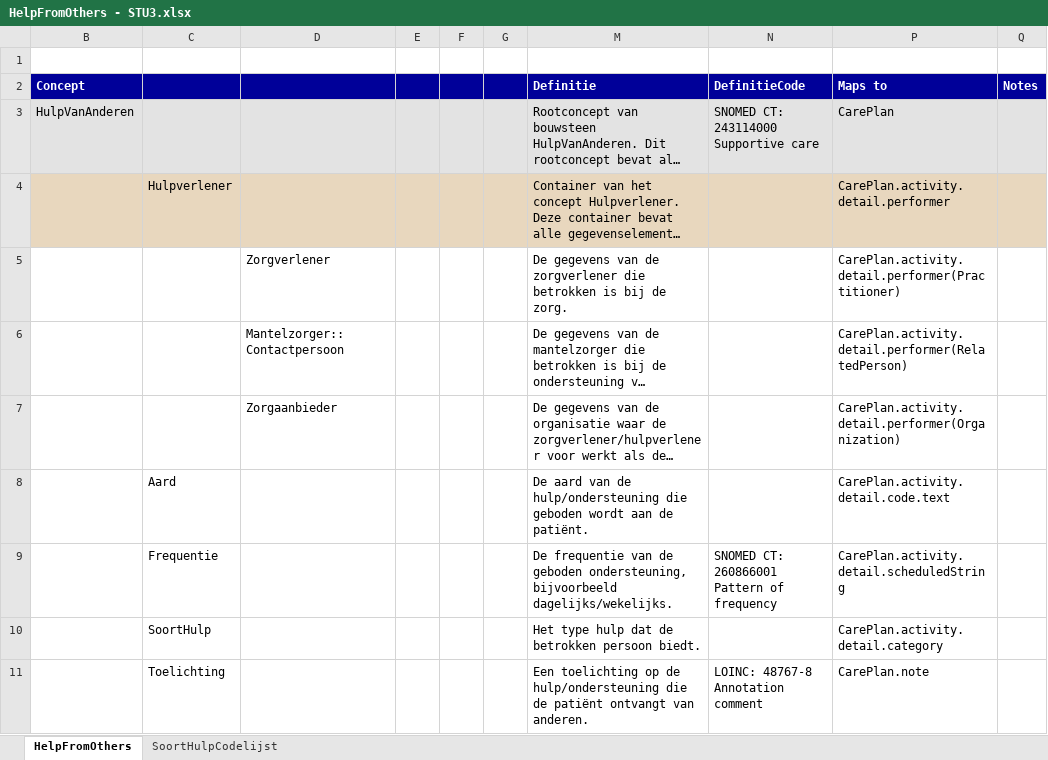
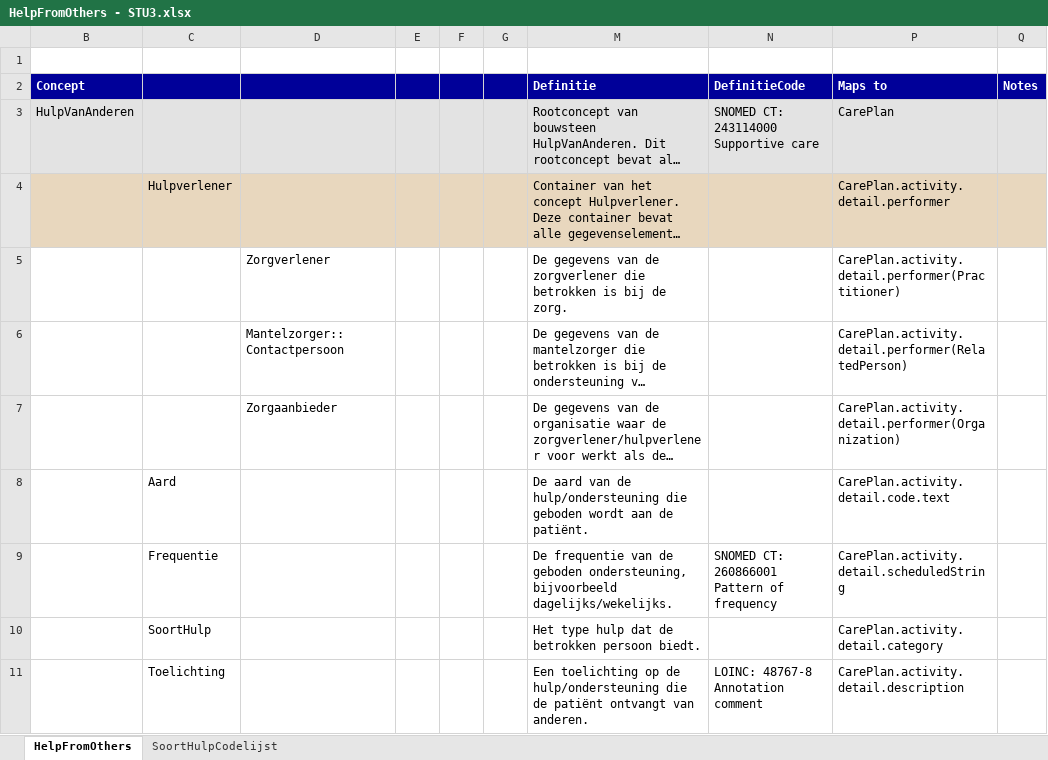
Before and after one commit to Nictiz/Nictiz-STU3-Zib2017, an Excel workbook: Mappings/HelpFromOthers - STU3.xlsx, sheet HelpFromOthers, drawn as a sheet; long unchanged cells end in …; values as stored, in another font and other column widths than the file's, no borders; the diff names each change by its address in the sheet, - before the commit and + after, or states it on an @@ line.

```diff
--- a/Mappings/HelpFromOthers - STU3.xlsx (sheet HelpFromOthers)
+++ b/Mappings/HelpFromOthers - STU3.xlsx (sheet HelpFromOthers)
-P11 (Maps to): CarePlan.note
+P11 (Maps to): CarePlan.activity.detail.description
```
Also changed, not shown: 4 other files.
